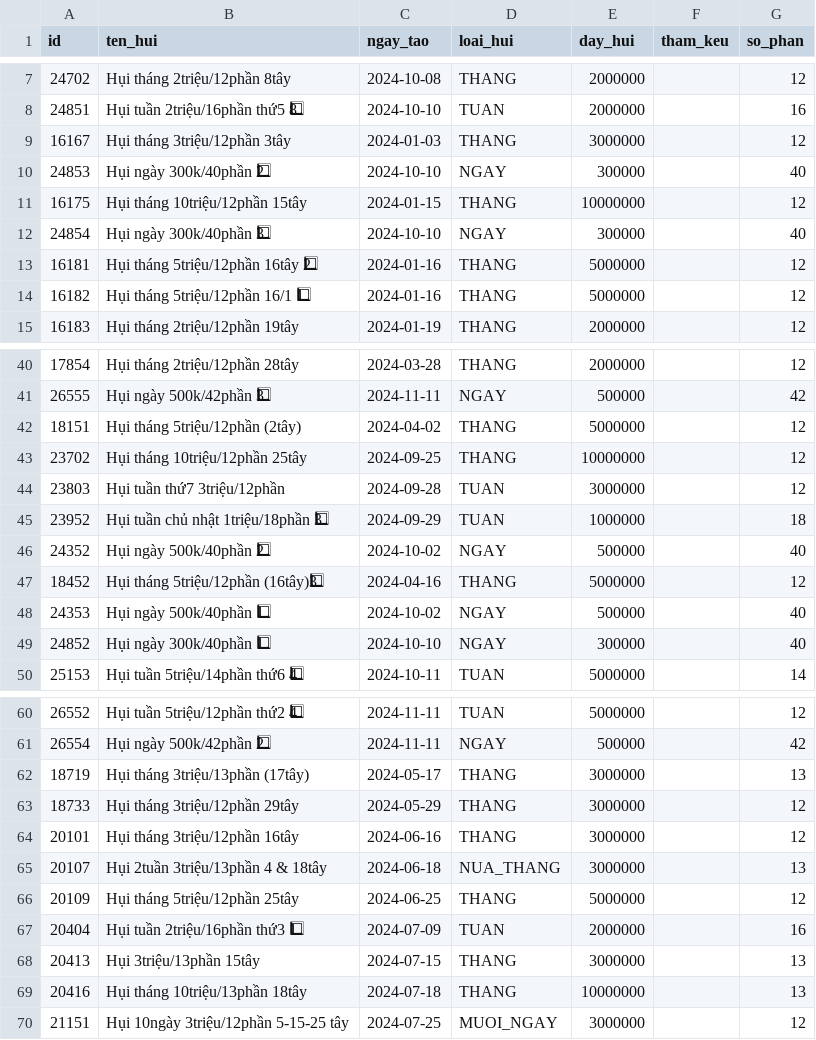
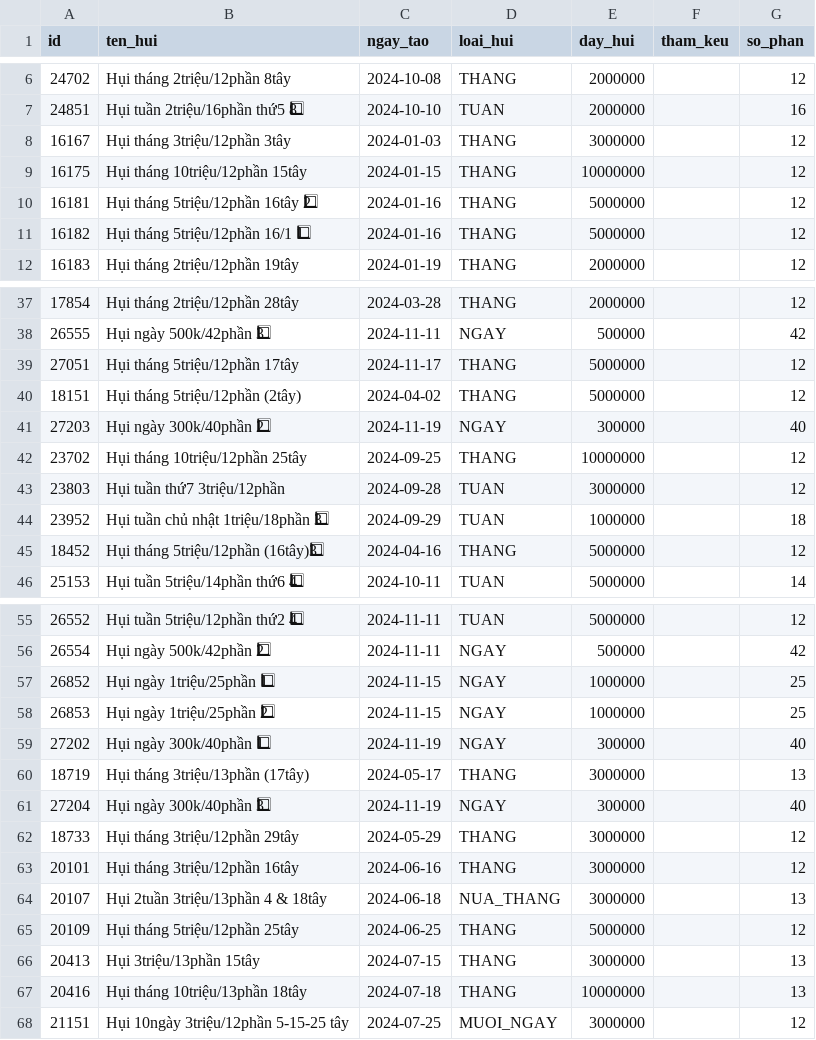
Before and after one commit to tienduoc/tontine, a CSV file: src/main/resources/config/liquibase/fake-data/hui.csv, drawn as a sheet; only a part is shown, gaps mark what is left out; removed rows and columns are numbered as before the commit, all else as after; the diff covers the shown part only; the diff names each change by its address in the sheet, - before the commit and + after, or states it on an @@ line.

```diff
--- a/src/main/resources/config/liquibase/fake-data/hui.csv
+++ b/src/main/resources/config/liquibase/fake-data/hui.csv
-row 10: 24853 | Hụi ngày 300k/40phần 2⃣ | 2024-10-10 | NGAY | 300000 |  | 40
-row 12: 24854 | Hụi ngày 300k/40phần 3⃣ | 2024-10-10 | NGAY | 300000 |  | 40
+row 39: 27051 | Hụi tháng 5triệu/12phần 17tây | 2024-11-17 | THANG | 5000000 |  | 12
+row 41: 27203 | Hụi ngày 300k/40phần 2⃣ | 2024-11-19 | NGAY | 300000 |  | 40
-row 46: 24352 | Hụi ngày 500k/40phần 2⃣ | 2024-10-02 | NGAY | 500000 |  | 40
-row 48: 24353 | Hụi ngày 500k/40phần 1⃣ | 2024-10-02 | NGAY | 500000 |  | 40
-row 49: 24852 | Hụi ngày 300k/40phần 1⃣ | 2024-10-10 | NGAY | 300000 |  | 40
+row 57: 26852 | Hụi ngày 1triệu/25phần 1⃣ | 2024-11-15 | NGAY | 1000000 |  | 25
+row 58: 26853 | Hụi ngày 1triệu/25phần 2⃣ | 2024-11-15 | NGAY | 1000000 |  | 25
+row 59: 27202 | Hụi ngày 300k/40phần 1⃣ | 2024-11-19 | NGAY | 300000 |  | 40
+row 61: 27204 | Hụi ngày 300k/40phần 3⃣ | 2024-11-19 | NGAY | 300000 |  | 40
-row 67: 20404 | Hụi tuần 2triệu/16phần thứ3 1⃣ | 2024-07-09 | TUAN | 2000000 |  | 16
```
Also changed, not shown: 2 added rows and 4 removed rows elsewhere in this file, src/main/resources/config/liquibase/fake-data/chi_tiet_hui.csv, src/main/resources/config/liquibase/fake-data/hui_vien.csv, 5 other files.
